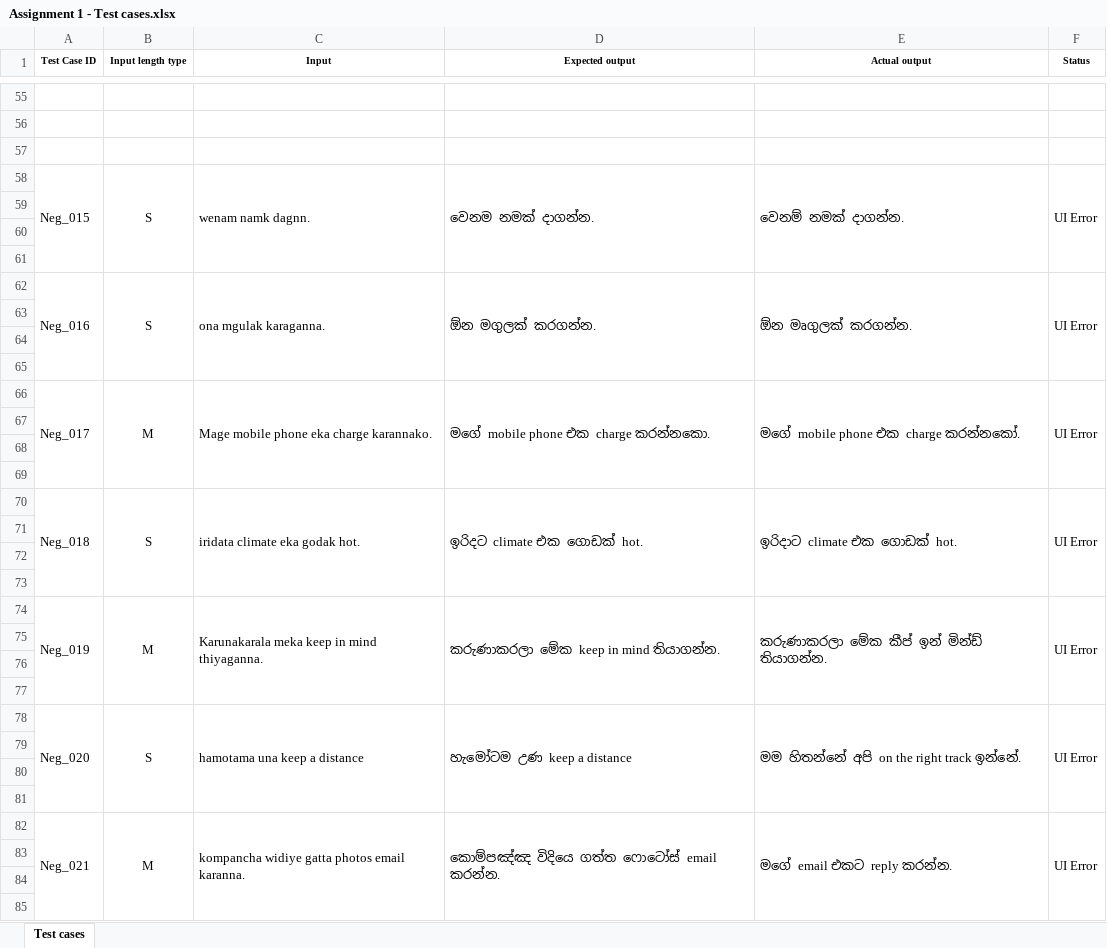
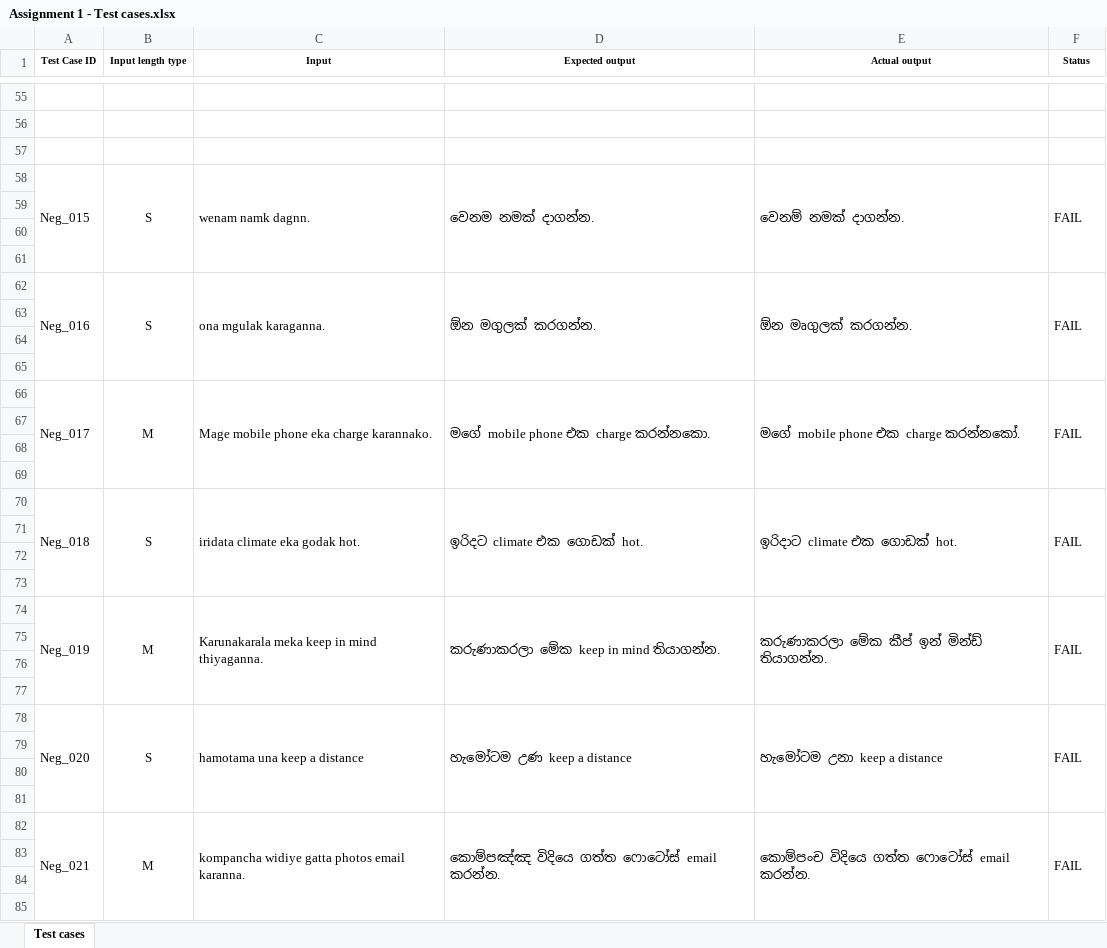
Before and after one commit to Harshavidath12/test-automation-playwright, an Excel workbook: Assignment 1 - Test cases.xlsx, sheet Test cases, drawn as a sheet; only a part is shown, gaps mark what is left out; values as stored, in another font and other column widths than the file's, no borders; the diff covers the shown part only; the diff names each change by its address in the sheet, - before the commit and + after, or states it on an @@ line.

Commit message:
All the 50 Negative test cases
Runned all the 50 negative test cases

```diff
--- a/Assignment 1 - Test cases.xlsx (sheet Test cases)
+++ b/Assignment 1 - Test cases.xlsx (sheet Test cases)
-F58 (Status): UI Error
+F58 (Status): FAIL
-F62 (Status): UI Error
+F62 (Status): FAIL
-F66 (Status): UI Error
+F66 (Status): FAIL
-F70 (Status): UI Error
+F70 (Status): FAIL
-F74 (Status): UI Error
+F74 (Status): FAIL
-E78 (Actual output): මම හිතන්නේ අපි on the right track ඉන්නේ.
+E78 (Actual output): හැමෝටම උනා keep a distance
-F78 (Status): UI Error
+F78 (Status): FAIL
-E82 (Actual output): මගේ email එකට reply කරන්න.
+E82 (Actual output): කොම්පංච විදියෙ ගත්ත ෆොටෝස් email කරන්න.
-F82 (Status): UI Error
+F82 (Status): FAIL
```
Also changed, not shown: 76 edited cells elsewhere in this sheet.
